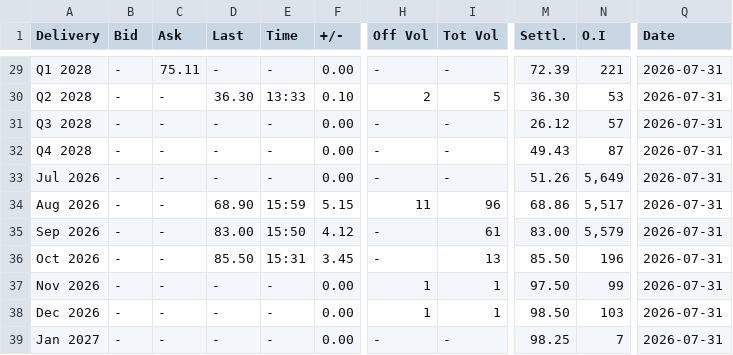
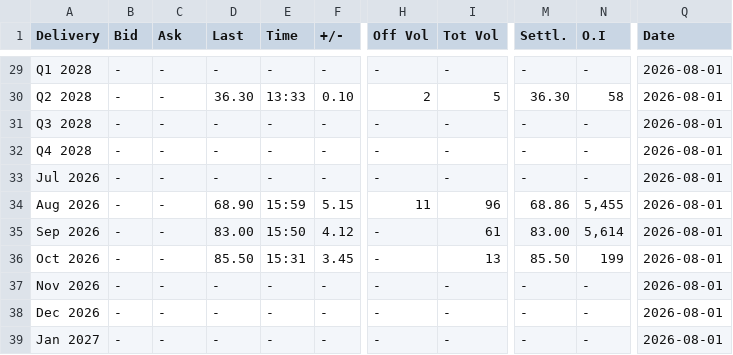
Before and after one commit to rikuisotalus-ux/Euronext-kaikki-tieto, a CSV file: combined_settlement.csv, drawn as a sheet; only a part is shown, gaps mark what is left out; the diff covers the shown part only; the diff names each change by its address in the sheet, - before the commit and + after, or states it on an @@ line.

```diff
--- a/combined_settlement.csv
+++ b/combined_settlement.csv
-C29 (Ask): 75.11
+C29 (Ask): -
-F29 (+/-): 0.00
+F29 (+/-): -
-M29 (Settl.): 72.39
+M29 (Settl.): -
-N29 (O.I): 221
+N29 (O.I): -
-Q29:Q39 (Date): 2026-07-31
+Q29:Q39 (Date): 2026-08-01
-N30 (O.I): 53
+N30 (O.I): 58
-F31:F33 (+/-): 0.00
+F31:F33 (+/-): -
-M31 (Settl.): 26.12
+M31 (Settl.): -
-N31 (O.I): 57
+N31 (O.I): -
-M32 (Settl.): 49.43
+M32 (Settl.): -
-N32 (O.I): 87
+N32 (O.I): -
-M33 (Settl.): 51.26
+M33 (Settl.): -
-N33 (O.I): 5,649
+N33 (O.I): -
-N34 (O.I): 5,517
+N34 (O.I): 5,455
-N35 (O.I): 5,579
+N35 (O.I): 5,614
-N36 (O.I): 196
+N36 (O.I): 199
-F37:F39 (+/-): 0.00
+F37:F39 (+/-): -
-H37:H38 (Off Vol): 1
+H37:H38 (Off Vol): -
-I37:I38 (Tot Vol): 1
+I37:I38 (Tot Vol): -
-M37 (Settl.): 97.50
+M37 (Settl.): -
-N37 (O.I): 99
+N37 (O.I): -
-M38 (Settl.): 98.50
+M38 (Settl.): -
-N38 (O.I): 103
+N38 (O.I): -
-M39 (Settl.): 98.25
+M39 (Settl.): -
-N39 (O.I): 7
+N39 (O.I): -
```
Also changed, not shown: 106 edited cells elsewhere in this file.
